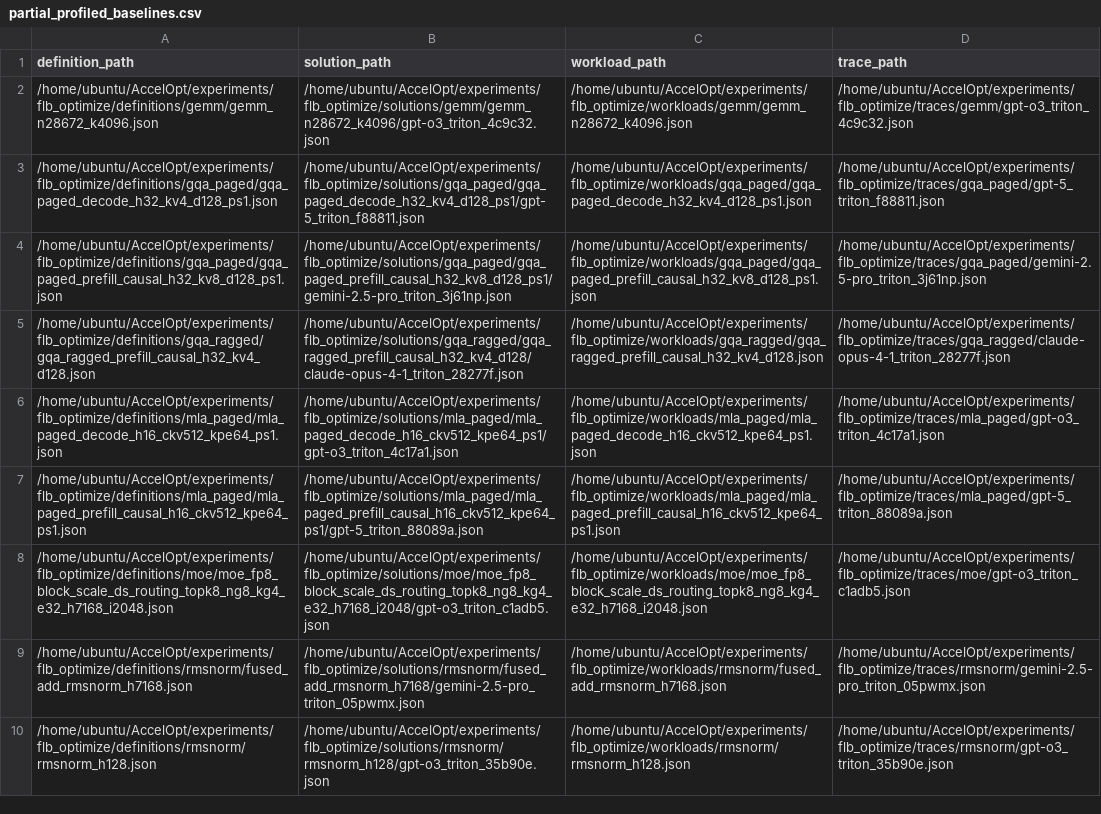
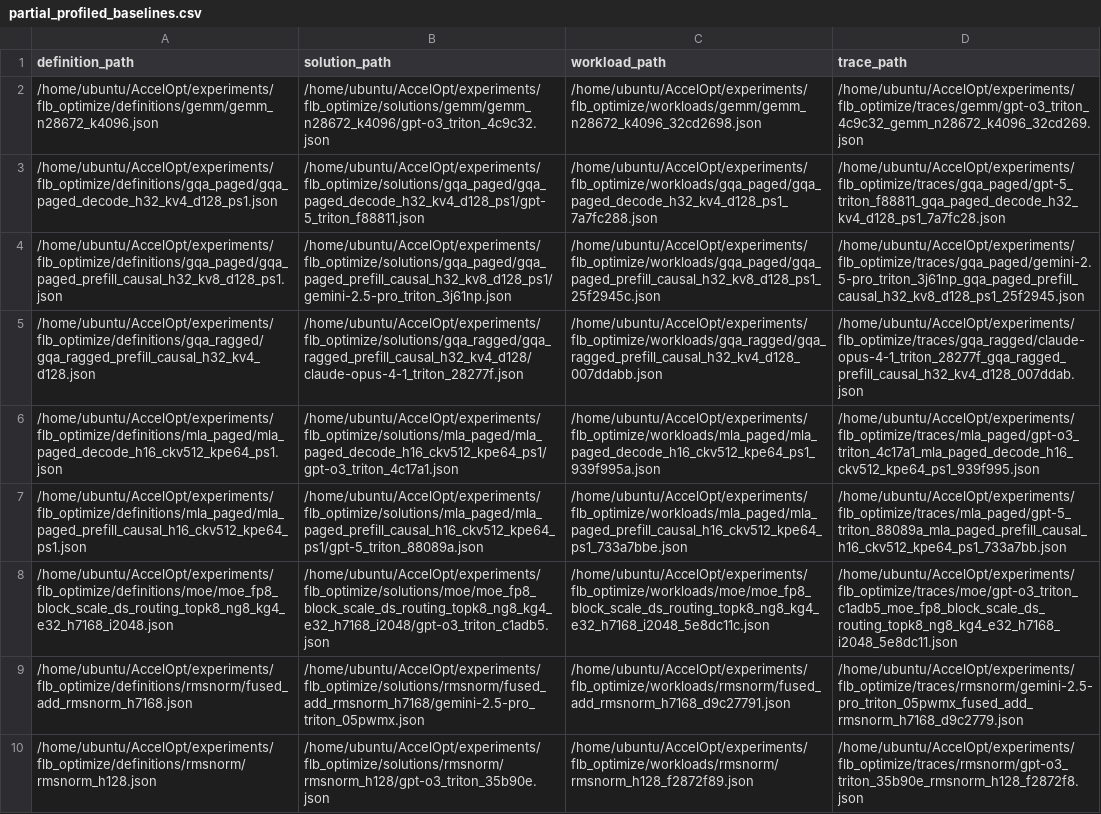
Before and after one commit to zhang677/AccelOpt, a CSV file: experiments/flb_optimize/partial_profiled_baselines.csv, drawn as a sheet; the diff names each change by its address in the sheet, - before the commit and + after, or states it on an @@ line.

```diff
--- a/experiments/flb_optimize/partial_profiled_baselines.csv
+++ b/experiments/flb_optimize/partial_profiled_baselines.csv
-C2 (workload_path): /home/ubuntu/AccelOpt/experiments/flb_optimize/workloads/gemm/gemm_n28672_k4096.json
+C2 (workload_path): /home/ubuntu/AccelOpt/experiments/flb_optimize/workloads/gemm/gemm_n28672_k4096_32cd2698.json
-D2 (trace_path): /home/ubuntu/AccelOpt/experiments/flb_optimize/traces/gemm/gpt-o3_triton_4c9c32.json
+D2 (trace_path): /home/ubuntu/AccelOpt/experiments/flb_optimize/traces/gemm/gpt-o3_triton_4c9c32_gemm_n28672_k4096_32cd269.json
-C3 (workload_path): /home/ubuntu/AccelOpt/experiments/flb_optimize/workloads/gqa_paged/gqa_paged_decode_h32_kv4_d128_ps1.json
+C3 (workload_path): /home/ubuntu/AccelOpt/experiments/flb_optimize/workloads/gqa_paged/gqa_paged_decode_h32_kv4_d128_ps1_7a7fc288.json
-D3 (trace_path): /home/ubuntu/AccelOpt/experiments/flb_optimize/traces/gqa_paged/gpt-5_triton_f88811.json
+D3 (trace_path): /home/ubuntu/AccelOpt/experiments/flb_optimize/traces/gqa_paged/gpt-5_triton_f88811_gqa_paged_decode_h32_kv4_d128_ps1_7a7fc28.json
-C4 (workload_path): /home/ubuntu/AccelOpt/experiments/flb_optimize/workloads/gqa_paged/gqa_paged_prefill_causal_h32_kv8_d128_ps1.json
+C4 (workload_path): /home/ubuntu/AccelOpt/experiments/flb_optimize/workloads/gqa_paged/gqa_paged_prefill_causal_h32_kv8_d128_ps1_25f2945c.json
-D4 (trace_path): /home/ubuntu/AccelOpt/experiments/flb_optimize/traces/gqa_paged/gemini-2.5-pro_triton_3j61np.json
+D4 (trace_path): /home/ubuntu/AccelOpt/experiments/flb_optimize/traces/gqa_paged/gemini-2.5-pro_triton_3j61np_gqa_paged_prefill_causal_h32_kv8_d128_ps1_25f2945.json
-C5 (workload_path): /home/ubuntu/AccelOpt/experiments/flb_optimize/workloads/gqa_ragged/gqa_ragged_prefill_causal_h32_kv4_d128.json
+C5 (workload_path): /home/ubuntu/AccelOpt/experiments/flb_optimize/workloads/gqa_ragged/gqa_ragged_prefill_causal_h32_kv4_d128_007ddabb.json
-D5 (trace_path): /home/ubuntu/AccelOpt/experiments/flb_optimize/traces/gqa_ragged/claude-opus-4-1_triton_28277f.json
+D5 (trace_path): /home/ubuntu/AccelOpt/experiments/flb_optimize/traces/gqa_ragged/claude-opus-4-1_triton_28277f_gqa_ragged_prefill_causal_h32_kv4_d128_007ddab.json
-C6 (workload_path): /home/ubuntu/AccelOpt/experiments/flb_optimize/workloads/mla_paged/mla_paged_decode_h16_ckv512_kpe64_ps1.json
+C6 (workload_path): /home/ubuntu/AccelOpt/experiments/flb_optimize/workloads/mla_paged/mla_paged_decode_h16_ckv512_kpe64_ps1_939f995a.json
-D6 (trace_path): /home/ubuntu/AccelOpt/experiments/flb_optimize/traces/mla_paged/gpt-o3_triton_4c17a1.json
+D6 (trace_path): /home/ubuntu/AccelOpt/experiments/flb_optimize/traces/mla_paged/gpt-o3_triton_4c17a1_mla_paged_decode_h16_ckv512_kpe64_ps1_939f995.json
-C7 (workload_path): /home/ubuntu/AccelOpt/experiments/flb_optimize/workloads/mla_paged/mla_paged_prefill_causal_h16_ckv512_kpe64_ps1.json
+C7 (workload_path): /home/ubuntu/AccelOpt/experiments/flb_optimize/workloads/mla_paged/mla_paged_prefill_causal_h16_ckv512_kpe64_ps1_733a7bbe.json
-D7 (trace_path): /home/ubuntu/AccelOpt/experiments/flb_optimize/traces/mla_paged/gpt-5_triton_88089a.json
+D7 (trace_path): /home/ubuntu/AccelOpt/experiments/flb_optimize/traces/mla_paged/gpt-5_triton_88089a_mla_paged_prefill_causal_h16_ckv512_kpe64_ps1_733a7bb.json
-C8 (workload_path): /home/ubuntu/AccelOpt/experiments/flb_optimize/workloads/moe/moe_fp8_block_scale_ds_routing_topk8_ng8_kg4_e32_h7168_i2048.json
+C8 (workload_path): /home/ubuntu/AccelOpt/experiments/flb_optimize/workloads/moe/moe_fp8_block_scale_ds_routing_topk8_ng8_kg4_e32_h7168_i2048_5e8dc11c.json
-D8 (trace_path): /home/ubuntu/AccelOpt/experiments/flb_optimize/traces/moe/gpt-o3_triton_c1adb5.json
+D8 (trace_path): /home/ubuntu/AccelOpt/experiments/flb_optimize/traces/moe/gpt-o3_triton_c1adb5_moe_fp8_block_scale_ds_routing_topk8_ng8_kg4_e32_h7168_i2048_5e8dc11.json
-C9 (workload_path): /home/ubuntu/AccelOpt/experiments/flb_optimize/workloads/rmsnorm/fused_add_rmsnorm_h7168.json
+C9 (workload_path): /home/ubuntu/AccelOpt/experiments/flb_optimize/workloads/rmsnorm/fused_add_rmsnorm_h7168_d9c27791.json
-D9 (trace_path): /home/ubuntu/AccelOpt/experiments/flb_optimize/traces/rmsnorm/gemini-2.5-pro_triton_05pwmx.json
+D9 (trace_path): /home/ubuntu/AccelOpt/experiments/flb_optimize/traces/rmsnorm/gemini-2.5-pro_triton_05pwmx_fused_add_rmsnorm_h7168_d9c2779.json
-C10 (workload_path): /home/ubuntu/AccelOpt/experiments/flb_optimize/workloads/rmsnorm/rmsnorm_h128.json
+C10 (workload_path): /home/ubuntu/AccelOpt/experiments/flb_optimize/workloads/rmsnorm/rmsnorm_h128_f2872f89.json
-D10 (trace_path): /home/ubuntu/AccelOpt/experiments/flb_optimize/traces/rmsnorm/gpt-o3_triton_35b90e.json
+D10 (trace_path): /home/ubuntu/AccelOpt/experiments/flb_optimize/traces/rmsnorm/gpt-o3_triton_35b90e_rmsnorm_h128_f2872f8.json
```
Also changed, not shown: experiments/flb_full_complete_local/candidates.csv, experiments/flb_full_complete_local/profile_results.csv, 30 other files.
